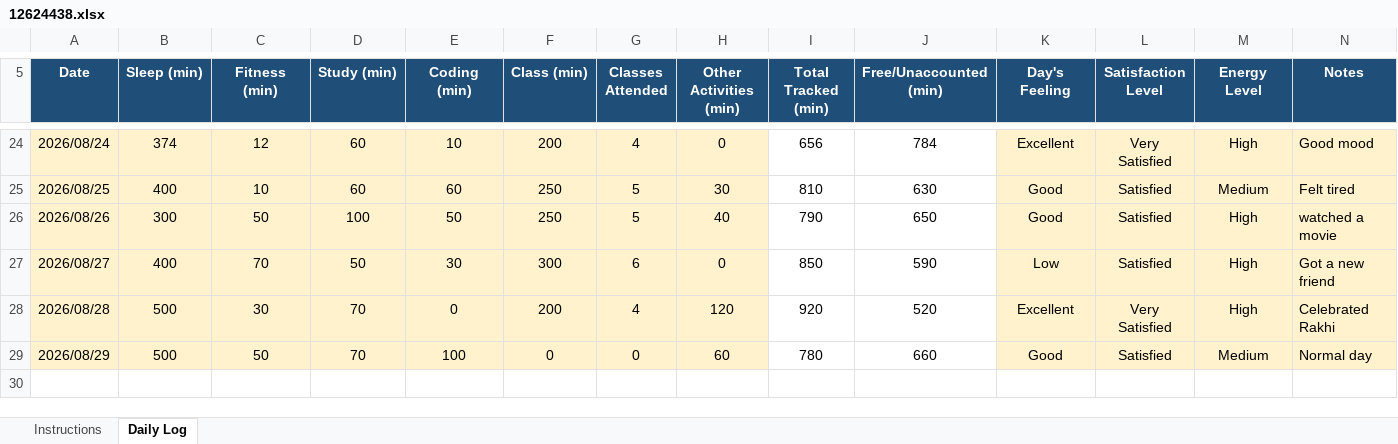
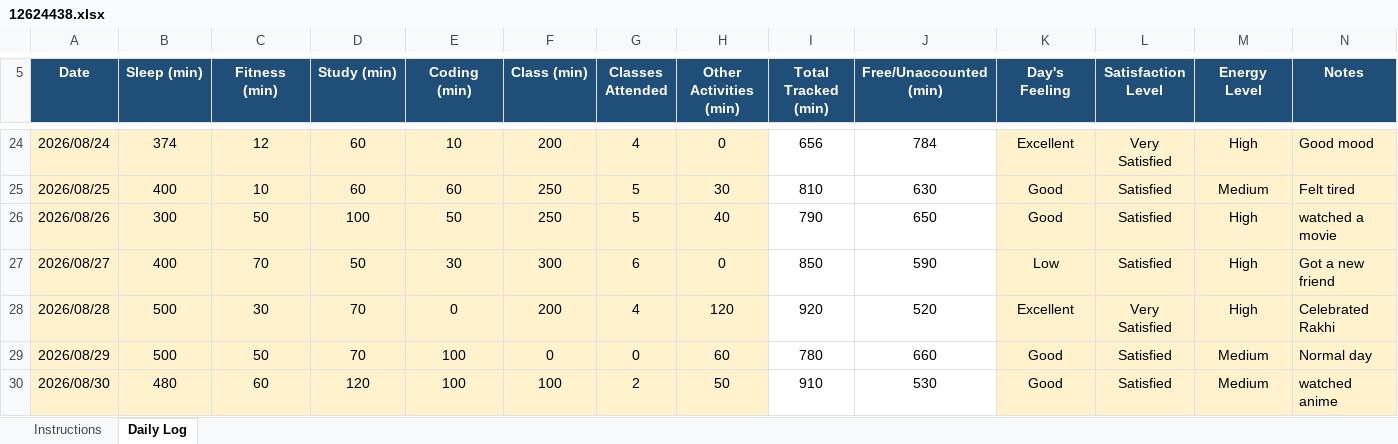
Before and after one commit to parulsinha01/CAP-776, an Excel workbook: 12624438.xlsx, sheet Daily Log, drawn as a sheet; only a part is shown, gaps mark what is left out; values as stored, in another font and other column widths than the file's, no borders; conditional formats not drawn; the diff names each change by its address in the sheet, - before the commit and + after, or states it on an @@ line.

Commit message:
Add files via upload

```diff
--- a/12624438.xlsx (sheet Daily Log)
+++ b/12624438.xlsx (sheet Daily Log)
+row 30: 2026/08/30 | 480 | 60 | 120 | 100 | 100 | 2 | 50 | 910 | 530 | Good | Satisfied | Medium | watched anime
```
